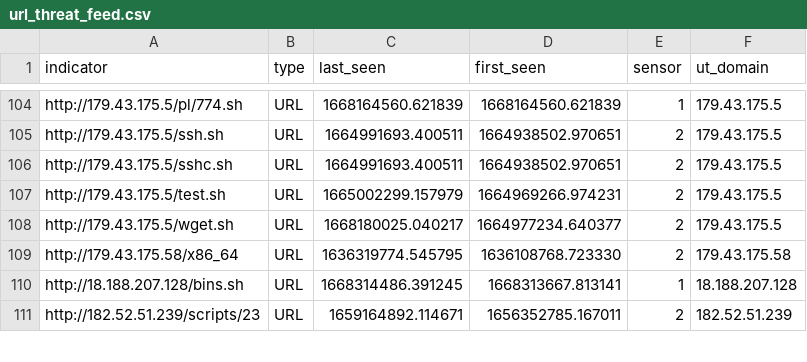
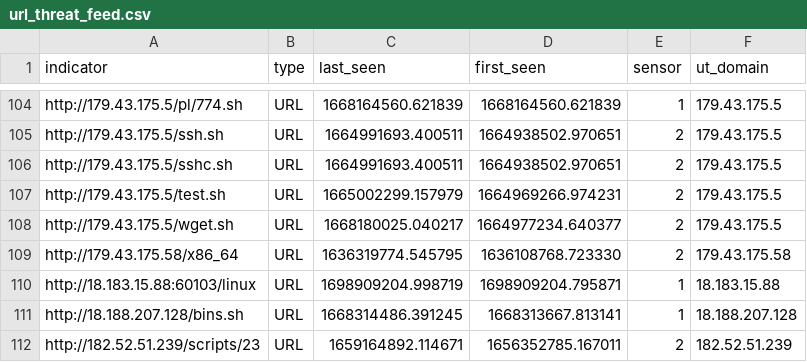
Before and after one commit to tankmek/threatfeed, a CSV file: url_threat_feed.csv, drawn as a sheet; only a part is shown, gaps mark what is left out.

Commit message:
automated URL feed update

```diff
--- a/url_threat_feed.csv
+++ b/url_threat_feed.csv
@@ -109,2 +109,3 @@ indicator,type,"last_seen","first_seen",sensor,"ut_domain"
 "http://179.43.175.58/x86_64",URL,"1636319774.545795","1636108768.723330",2,"179.43.175.58"
+"http://18.183.15.88:60103/linux",URL,"1698909204.998719","1698909204.795871",1,"18.183.15.88"
 "http://18.188.207.128/bins.sh",URL,"1668314486.391245","1668313667.813141",1,"18.188.207.128"
```
